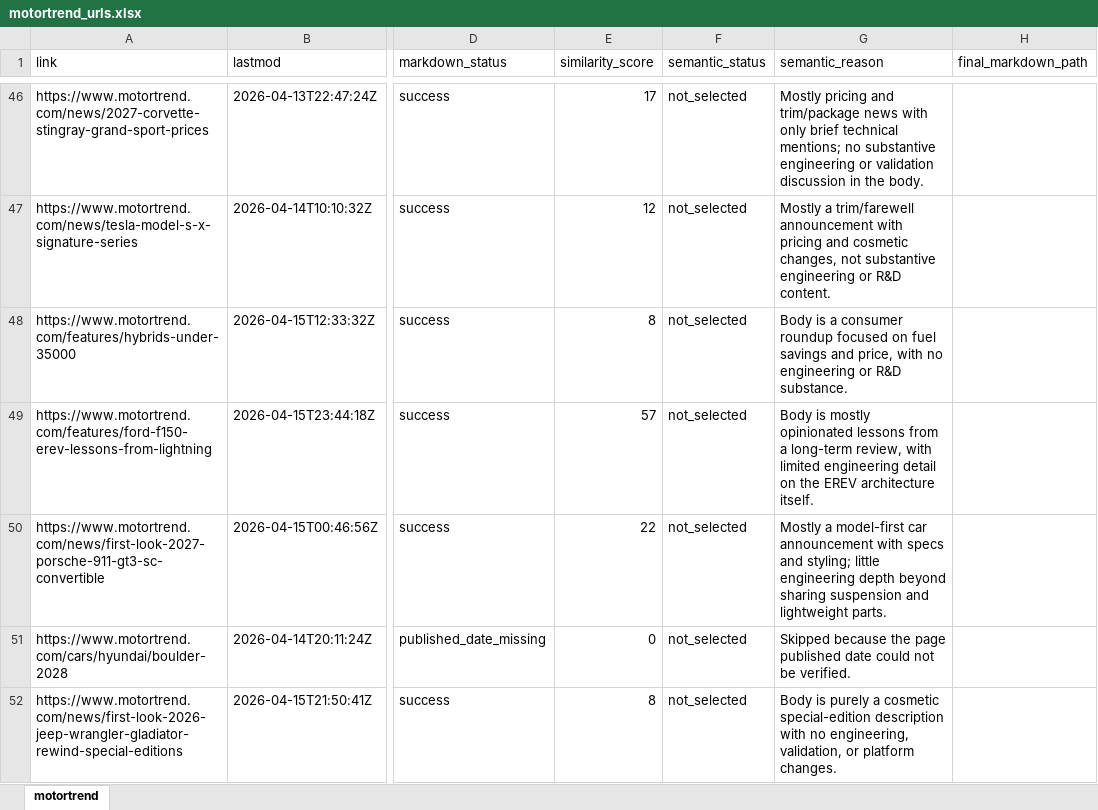
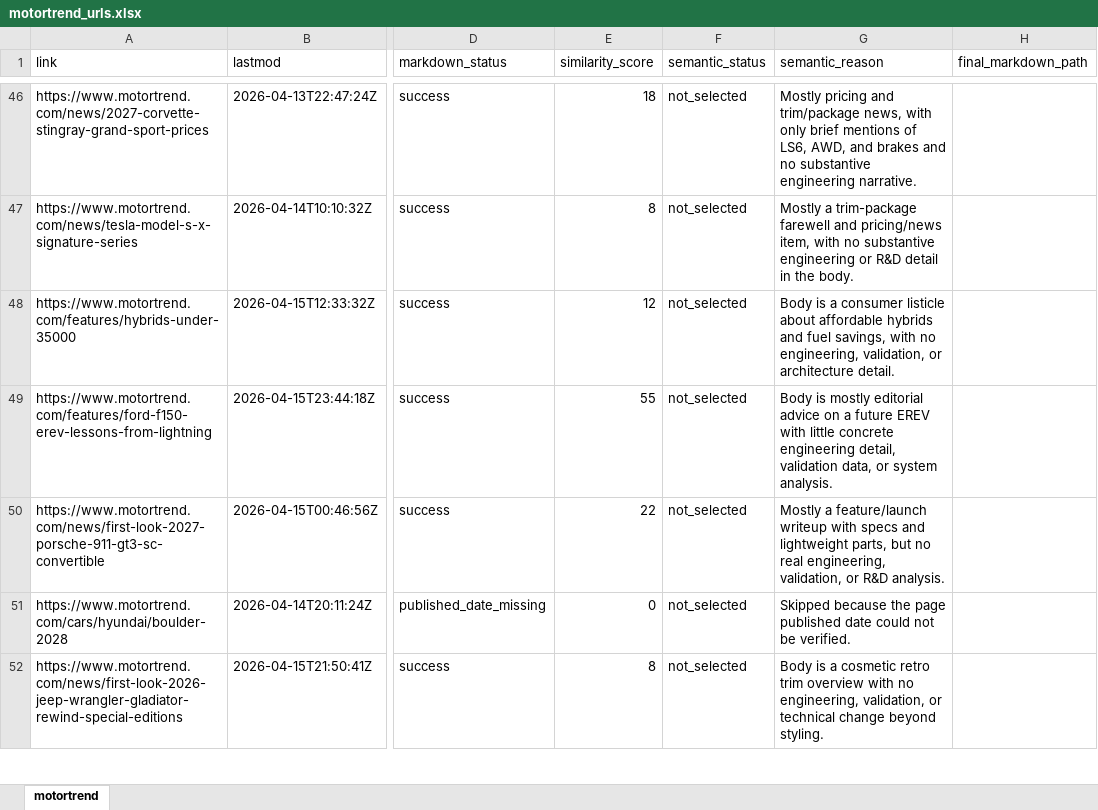
Before and after one commit to arjungowdal4601/news_agent_langgraph, an Excel workbook: output/extracted_urls/motortrend/motortrend_urls.xlsx, sheet motortrend, drawn as a sheet; only a part is shown, gaps mark what is left out; values as stored, in another font and other column widths than the file's, no borders; the diff covers the shown part only; the diff names each change by its address in the sheet, - before the commit and + after, or states it on an @@ line.

```diff
--- a/output/extracted_urls/motortrend/motortrend_urls.xlsx (sheet motortrend)
+++ b/output/extracted_urls/motortrend/motortrend_urls.xlsx (sheet motortrend)
-E46 (similarity_score): 17
+E46 (similarity_score): 18
-G46 (semantic_reason): …and trim/package news with only brief technical mentions; no substantive engineering or validation discussion in the body.
+G46 (semantic_reason): …and trim/package news, with only brief mentions of LS6, AWD, and brakes and no substantive engineering narrative.
-E47 (similarity_score): 12
+E47 (similarity_score): 8
-G47 (semantic_reason): Mostly a trim/farewell announcement with pricing and cosmetic changes, not substantive engineering or R&D content.
+G47 (semantic_reason): Mostly a trim-package farewell and pricing/news item, with no substantive engineering or R&D detail in the body.
-E48 (similarity_score): 8
+E48 (similarity_score): 12
-G48 (semantic_reason): …a consumer roundup focused on fuel savings and price, with no engineering or R&D substance.
+G48 (semantic_reason): …a consumer listicle about affordable hybrids and fuel savings, with no engineering, validation, or architecture detail.
-E49 (similarity_score): 57
+E49 (similarity_score): 55
-G49 (semantic_reason): …is mostly opinionated lessons from a long-term review, with limited engineering detail on the EREV architecture itself.
+G49 (semantic_reason): …is mostly editorial advice on a future EREV with little concrete engineering detail, validation data, or system analysis.
-G50 (semantic_reason): Mostly a model-first car announcement with specs and styling; little engineering depth beyond sharing suspension and lightweight parts.
+G50 (semantic_reason): Mostly a feature/launch writeup with specs and lightweight parts, but no real engineering, validation, or R&D analysis.
-G52 (semantic_reason): Body is purely a cosmetic special-edition description with no engineering, validation, or platform changes.
+G52 (semantic_reason): Body is a cosmetic retro trim overview with no engineering, validation, or technical change beyond styling.
```
Also changed, not shown: 43 edited cells elsewhere in this sheet, output/extracted_urls/automotiveworld/automotiveworld_urls.xlsx, output/extracted_urls/autonews/autonews_urls.xlsx, 23 other files.
